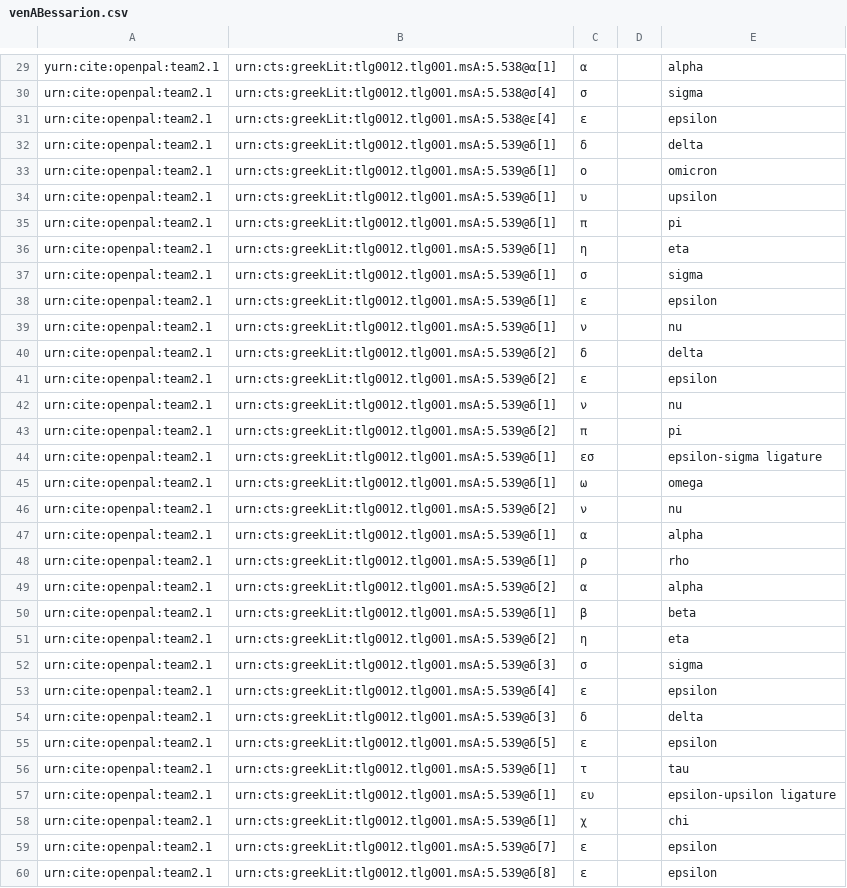
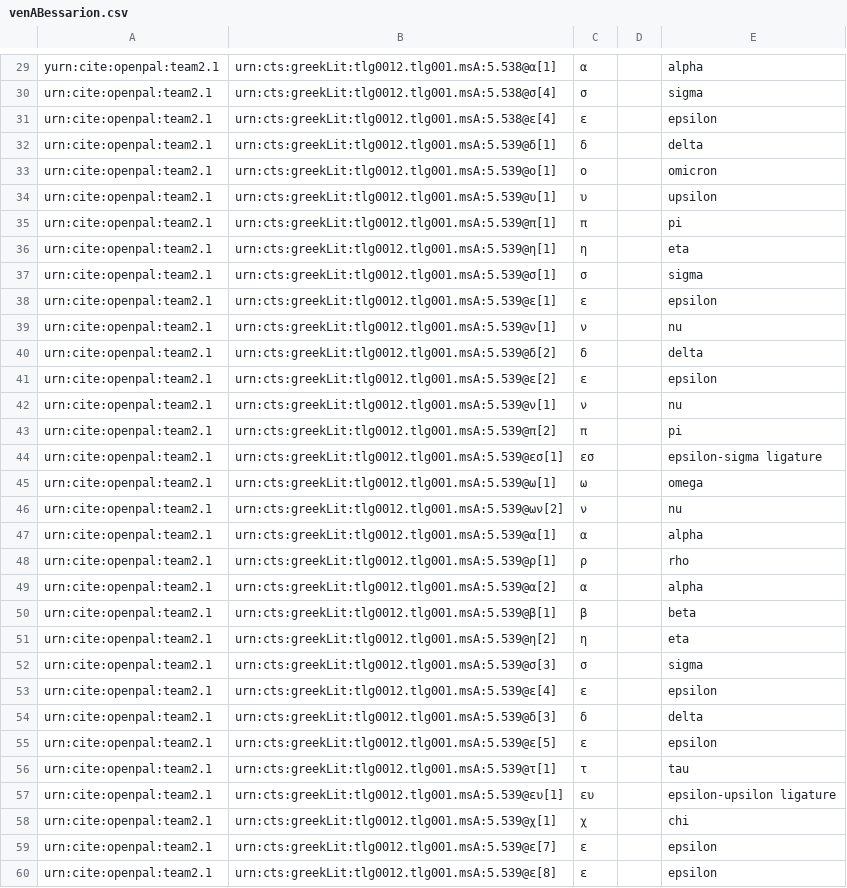
Before and after one commit to neelsmith/opdata, a CSV file: data/venABessarion.csv, drawn as a sheet; only a part is shown, gaps mark what is left out; the diff covers the shown part only.

Commit message:
Finish Bessarion template.

```diff
--- a/data/venABessarion.csv
+++ b/data/venABessarion.csv
@@ -32,29 +32,29 @@ urn:cite:openpal:team2.1,urn:cts:greekLit:tlg0012.tlg001.msA:5.538@ε[4],ε,,eps
 urn:cite:openpal:team2.1,urn:cts:greekLit:tlg0012.tlg001.msA:5.539@δ[1],δ,,delta
-urn:cite:openpal:team2.1,urn:cts:greekLit:tlg0012.tlg001.msA:5.539@δ[1],ο,,omicron
-urn:cite:openpal:team2.1,urn:cts:greekLit:tlg0012.tlg001.msA:5.539@δ[1],υ,,upsilon
-urn:cite:openpal:team2.1,urn:cts:greekLit:tlg0012.tlg001.msA:5.539@δ[1],π,,pi
-urn:cite:openpal:team2.1,urn:cts:greekLit:tlg0012.tlg001.msA:5.539@δ[1],η,,eta
-urn:cite:openpal:team2.1,urn:cts:greekLit:tlg0012.tlg001.msA:5.539@δ[1],σ,,sigma
-urn:cite:openpal:team2.1,urn:cts:greekLit:tlg0012.tlg001.msA:5.539@δ[1],ε,,epsilon
-urn:cite:openpal:team2.1,urn:cts:greekLit:tlg0012.tlg001.msA:5.539@δ[1],ν,,nu
+urn:cite:openpal:team2.1,urn:cts:greekLit:tlg0012.tlg001.msA:5.539@ο[1],ο,,omicron
+urn:cite:openpal:team2.1,urn:cts:greekLit:tlg0012.tlg001.msA:5.539@υ[1],υ,,upsilon
+urn:cite:openpal:team2.1,urn:cts:greekLit:tlg0012.tlg001.msA:5.539@π[1],π,,pi
+urn:cite:openpal:team2.1,urn:cts:greekLit:tlg0012.tlg001.msA:5.539@η[1],η,,eta
+urn:cite:openpal:team2.1,urn:cts:greekLit:tlg0012.tlg001.msA:5.539@σ[1],σ,,sigma
+urn:cite:openpal:team2.1,urn:cts:greekLit:tlg0012.tlg001.msA:5.539@ε[1],ε,,epsilon
+urn:cite:openpal:team2.1,urn:cts:greekLit:tlg0012.tlg001.msA:5.539@ν[1],ν,,nu
 urn:cite:openpal:team2.1,urn:cts:greekLit:tlg0012.tlg001.msA:5.539@δ[2],δ,,delta
-urn:cite:openpal:team2.1,urn:cts:greekLit:tlg0012.tlg001.msA:5.539@δ[2],ε,,epsilon
-urn:cite:openpal:team2.1,urn:cts:greekLit:tlg0012.tlg001.msA:5.539@δ[1],ν,,nu
-urn:cite:openpal:team2.1,urn:cts:greekLit:tlg0012.tlg001.msA:5.539@δ[2],π,,pi
-urn:cite:openpal:team2.1,urn:cts:greekLit:tlg0012.tlg001.msA:5.539@δ[1],εσ,,epsilon-sigma ligature
-urn:cite:openpal:team2.1,urn:cts:greekLit:tlg0012.tlg001.msA:5.539@δ[1],ω,,omega
-urn:cite:openpal:team2.1,urn:cts:greekLit:tlg0012.tlg001.msA:5.539@δ[2],ν,,nu
-urn:cite:openpal:team2.1,urn:cts:greekLit:tlg0012.tlg001.msA:5.539@δ[1],α,,alpha
-urn:cite:openpal:team2.1,urn:cts:greekLit:tlg0012.tlg001.msA:5.539@δ[1],ρ,,rho
-urn:cite:openpal:team2.1,urn:cts:greekLit:tlg0012.tlg001.msA:5.539@δ[2],α,,alpha
-urn:cite:openpal:team2.1,urn:cts:greekLit:tlg0012.tlg001.msA:5.539@δ[1],β,,beta
-urn:cite:openpal:team2.1,urn:cts:greekLit:tlg0012.tlg001.msA:5.539@δ[2],η,,eta
-urn:cite:openpal:team2.1,urn:cts:greekLit:tlg0012.tlg001.msA:5.539@δ[3],σ,,sigma
-urn:cite:openpal:team2.1,urn:cts:greekLit:tlg0012.tlg001.msA:5.539@δ[4],ε,,epsilon
+urn:cite:openpal:team2.1,urn:cts:greekLit:tlg0012.tlg001.msA:5.539@ε[2],ε,,epsilon
+urn:cite:openpal:team2.1,urn:cts:greekLit:tlg0012.tlg001.msA:5.539@ν[1],ν,,nu
+urn:cite:openpal:team2.1,urn:cts:greekLit:tlg0012.tlg001.msA:5.539@π[2],π,,pi
+urn:cite:openpal:team2.1,urn:cts:greekLit:tlg0012.tlg001.msA:5.539@εσ[1],εσ,,epsilon-sigma ligature
+urn:cite:openpal:team2.1,urn:cts:greekLit:tlg0012.tlg001.msA:5.539@ω[1],ω,,omega
+urn:cite:openpal:team2.1,urn:cts:greekLit:tlg0012.tlg001.msA:5.539@ων[2],ν,,nu
+urn:cite:openpal:team2.1,urn:cts:greekLit:tlg0012.tlg001.msA:5.539@α[1],α,,alpha
+urn:cite:openpal:team2.1,urn:cts:greekLit:tlg0012.tlg001.msA:5.539@ρ[1],ρ,,rho
+urn:cite:openpal:team2.1,urn:cts:greekLit:tlg0012.tlg001.msA:5.539@α[2],α,,alpha
+urn:cite:openpal:team2.1,urn:cts:greekLit:tlg0012.tlg001.msA:5.539@β[1],β,,beta
+urn:cite:openpal:team2.1,urn:cts:greekLit:tlg0012.tlg001.msA:5.539@η[2],η,,eta
+urn:cite:openpal:team2.1,urn:cts:greekLit:tlg0012.tlg001.msA:5.539@σ[3],σ,,sigma
+urn:cite:openpal:team2.1,urn:cts:greekLit:tlg0012.tlg001.msA:5.539@ε[4],ε,,epsilon
 urn:cite:openpal:team2.1,urn:cts:greekLit:tlg0012.tlg001.msA:5.539@δ[3],δ,,delta
-urn:cite:openpal:team2.1,urn:cts:greekLit:tlg0012.tlg001.msA:5.539@δ[5],ε,,epsilon
-urn:cite:openpal:team2.1,urn:cts:greekLit:tlg0012.tlg001.msA:5.539@δ[1],τ,,tau
-urn:cite:openpal:team2.1,urn:cts:greekLit:tlg0012.tlg001.msA:5.539@δ[1],ευ,,epsilon-upsilon ligature
-urn:cite:openpal:team2.1,urn:cts:greekLit:tlg0012.tlg001.msA:5.539@δ[1],χ,,chi
-urn:cite:openpal:team2.1,urn:cts:greekLit:tlg0012.tlg001.msA:5.539@δ[7],ε,,epsilon
-urn:cite:openpal:team2.1,urn:cts:greekLit:tlg0012.tlg001.msA:5.539@δ[8],ε,,epsilon
+urn:cite:openpal:team2.1,urn:cts:greekLit:tlg0012.tlg001.msA:5.539@ε[5],ε,,epsilon
+urn:cite:openpal:team2.1,urn:cts:greekLit:tlg0012.tlg001.msA:5.539@τ[1],τ,,tau
+urn:cite:openpal:team2.1,urn:cts:greekLit:tlg0012.tlg001.msA:5.539@ευ[1],ευ,,epsilon-upsilon ligature
+urn:cite:openpal:team2.1,urn:cts:greekLit:tlg0012.tlg001.msA:5.539@χ[1],χ,,chi
+urn:cite:openpal:team2.1,urn:cts:greekLit:tlg0012.tlg001.msA:5.539@ε[7],ε,,epsilon
+urn:cite:openpal:team2.1,urn:cts:greekLit:tlg0012.tlg001.msA:5.539@ε[8],ε,,epsilon
```
Also changed, not shown: 6 edited cells elsewhere in this file.
